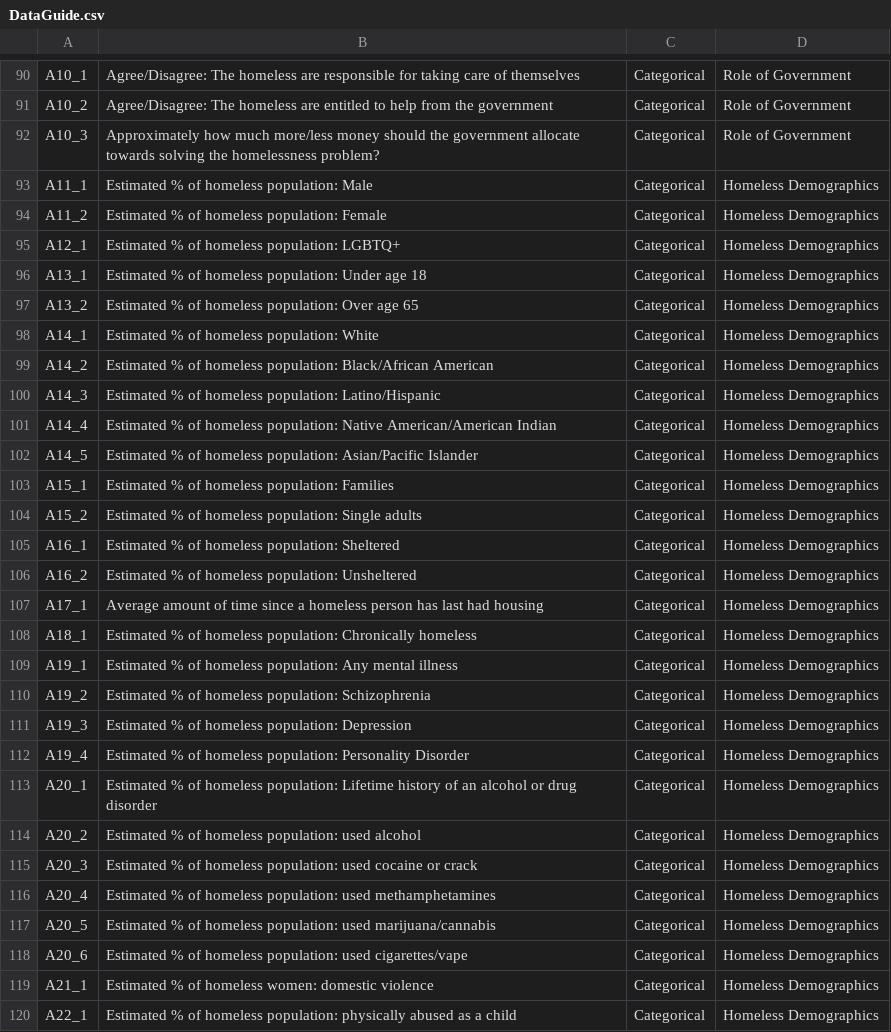
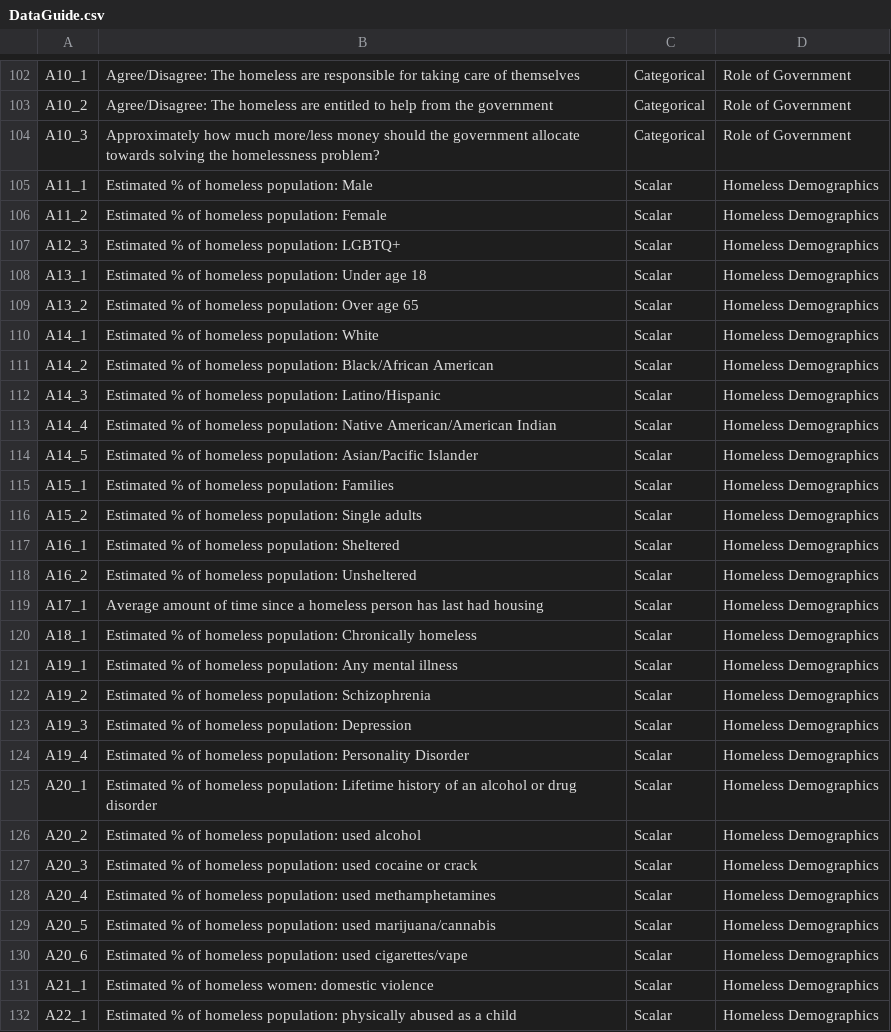
Before and after one commit to vancebee/CS614-F22, a CSV file: data/DataGuide.csv, drawn as a sheet; only a part is shown, gaps mark what is left out; the diff covers the shown part only.

```diff
--- a/data/DataGuide.csv
+++ b/data/DataGuide.csv
@@ -92,29 +104,29 @@ A10_2,Agree/Disagree: The homeless are entitled to help from the government,Cate
 A10_3,Approximately how much more/less money should the government allocate towards solving the homelessness problem?,Categorical,Role of Government
-A11_1,Estimated % of homeless population: Male,Categorical,Homeless Demographics
-A11_2,Estimated % of homeless population: Female,Categorical,Homeless Demographics
-A12_1,Estimated % of homeless population: LGBTQ+,Categorical,Homeless Demographics
-A13_1,Estimated % of homeless population: Under age 18,Categorical,Homeless Demographics
-A13_2,Estimated % of homeless population: Over age 65,Categorical,Homeless Demographics
-A14_1,Estimated % of homeless population: White,Categorical,Homeless Demographics
-A14_2,Estimated % of homeless population: Black/African American,Categorical,Homeless Demographics
-A14_3,Estimated % of homeless population: Latino/Hispanic,Categorical,Homeless Demographics
-A14_4,Estimated % of homeless population: Native American/American Indian,Categorical,Homeless Demographics
-A14_5,Estimated % of homeless population: Asian/Pacific Islander,Categorical,Homeless Demographics
-A15_1,Estimated % of homeless population: Families,Categorical,Homeless Demographics
-A15_2,Estimated % of homeless population: Single adults,Categorical,Homeless Demographics
-A16_1,Estimated % of homeless population: Sheltered,Categorical,Homeless Demographics
-A16_2,Estimated % of homeless population: Unsheltered,Categorical,Homeless Demographics
-A17_1,Average amount of time since a homeless person has last had housing,Categorical,Homeless Demographics
-A18_1,Estimated % of homeless population: Chronically homeless,Categorical,Homeless Demographics
-A19_1,Estimated % of homeless population: Any mental illness,Categorical,Homeless Demographics
-A19_2,Estimated % of homeless population: Schizophrenia,Categorical,Homeless Demographics
-A19_3,Estimated % of homeless population: Depression,Categorical,Homeless Demographics
-A19_4,Estimated % of homeless population: Personality Disorder,Categorical,Homeless Demographics
-A20_1,Estimated % of homeless population: Lifetime history of an alcohol or drug disorder,Categorical,Homeless Demographics
-A20_2,Estimated % of homeless population: used alcohol,Categorical,Homeless Demographics
-A20_3,Estimated % of homeless population: used cocaine or crack,Categorical,Homeless Demographics
-A20_4,Estimated % of homeless population: used methamphetamines,Categorical,Homeless Demographics
-A20_5,Estimated % of homeless population: used marijuana/cannabis,Categorical,Homeless Demographics
-A20_6,Estimated % of homeless population: used cigarettes/vape,Categorical,Homeless Demographics
-A21_1,Estimated % of homeless women: domestic violence,Categorical,Homeless Demographics
-A22_1,Estimated % of homeless population: physically abused as a child,Categorical,Homeless Demographics
+A11_1,Estimated % of homeless population: Male,Scalar,Homeless Demographics
+A11_2,Estimated % of homeless population: Female,Scalar,Homeless Demographics
+A12_3,Estimated % of homeless population: LGBTQ+,Scalar,Homeless Demographics
+A13_1,Estimated % of homeless population: Under age 18,Scalar,Homeless Demographics
+A13_2,Estimated % of homeless population: Over age 65,Scalar,Homeless Demographics
+A14_1,Estimated % of homeless population: White,Scalar,Homeless Demographics
+A14_2,Estimated % of homeless population: Black/African American,Scalar,Homeless Demographics
+A14_3,Estimated % of homeless population: Latino/Hispanic,Scalar,Homeless Demographics
+A14_4,Estimated % of homeless population: Native American/American Indian,Scalar,Homeless Demographics
+A14_5,Estimated % of homeless population: Asian/Pacific Islander,Scalar,Homeless Demographics
+A15_1,Estimated % of homeless population: Families,Scalar,Homeless Demographics
+A15_2,Estimated % of homeless population: Single adults,Scalar,Homeless Demographics
+A16_1,Estimated % of homeless population: Sheltered,Scalar,Homeless Demographics
+A16_2,Estimated % of homeless population: Unsheltered,Scalar,Homeless Demographics
+A17_1,Average amount of time since a homeless person has last had housing,Scalar,Homeless Demographics
+A18_1,Estimated % of homeless population: Chronically homeless,Scalar,Homeless Demographics
+A19_1,Estimated % of homeless population: Any mental illness,Scalar,Homeless Demographics
+A19_2,Estimated % of homeless population: Schizophrenia,Scalar,Homeless Demographics
+A19_3,Estimated % of homeless population: Depression,Scalar,Homeless Demographics
+A19_4,Estimated % of homeless population: Personality Disorder,Scalar,Homeless Demographics
+A20_1,Estimated % of homeless population: Lifetime history of an alcohol or drug disorder,Scalar,Homeless Demographics
+A20_2,Estimated % of homeless population: used alcohol,Scalar,Homeless Demographics
+A20_3,Estimated % of homeless population: used cocaine or crack,Scalar,Homeless Demographics
+A20_4,Estimated % of homeless population: used methamphetamines,Scalar,Homeless Demographics
+A20_5,Estimated % of homeless population: used marijuana/cannabis,Scalar,Homeless Demographics
+A20_6,Estimated % of homeless population: used cigarettes/vape,Scalar,Homeless Demographics
+A21_1,Estimated % of homeless women: domestic violence,Scalar,Homeless Demographics
+A22_1,Estimated % of homeless population: physically abused as a child,Scalar,Homeless Demographics
```
Also changed, not shown: 12 added rows, 1 removed row and 9 edited cells elsewhere in this file, 2 other files.
